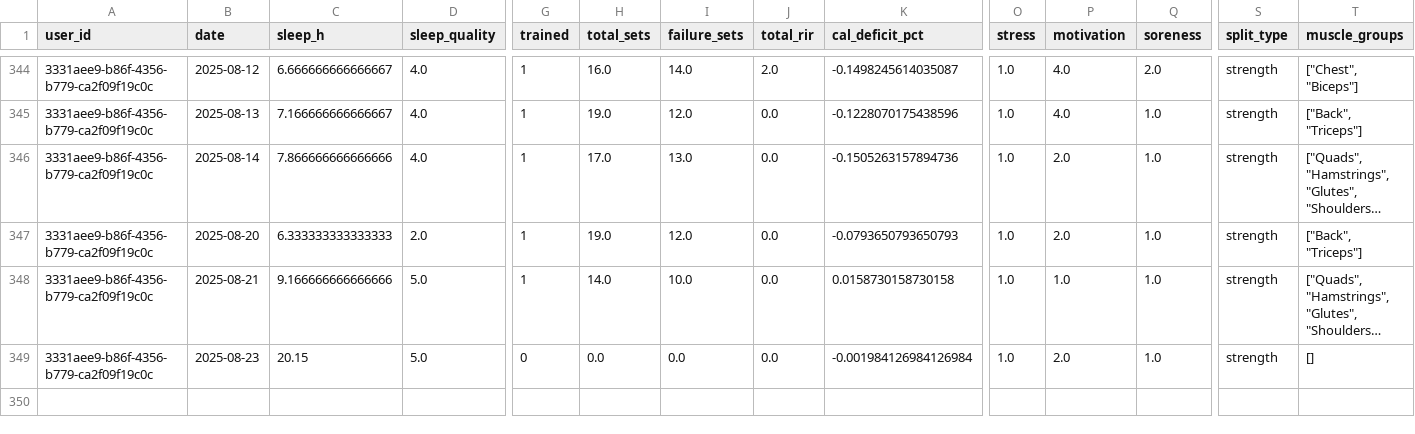
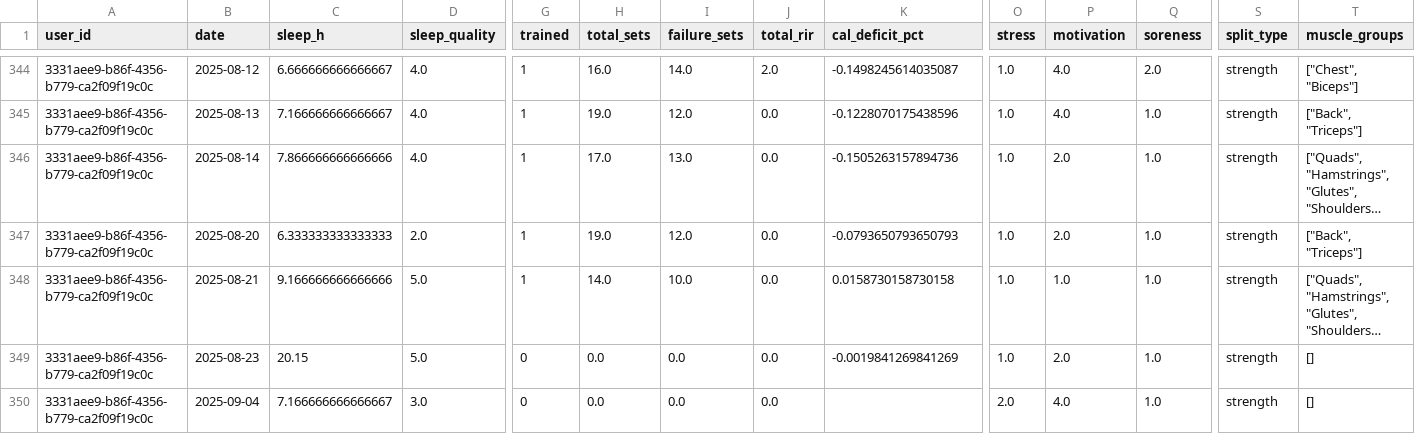
Before and after one commit to humzah-malik/RecoverTrack, a CSV file: backend/recovery_dataset.csv, drawn as a sheet; only a part is shown, gaps mark what is left out; long unchanged cells end in …; rows hold the shown columns only; the diff names each change by its address in the sheet, - before the commit and + after, or states it on an @@ line.

```diff
--- a/backend/recovery_dataset.csv
+++ b/backend/recovery_dataset.csv
-K349 (cal_deficit_pct): -0.001984126984126984
+K349 (cal_deficit_pct): -0.0019841269841269
+row 350: 3331aee9-b86f-4356-b779-ca2f09f19c0c | 2025-09-04 | 7.166666666666667 | 3.0 | 0 | 0.0 | 0.0 | 0.0 |  | 2.0 | 4.0 | 1.0 | strength | []
```
Also changed, not shown: backend/user_recovery_heads.csv, 8 other files.
